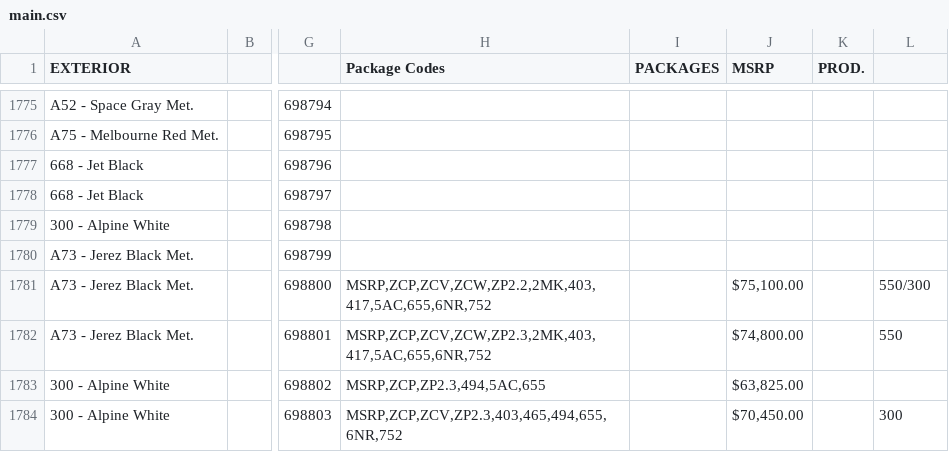
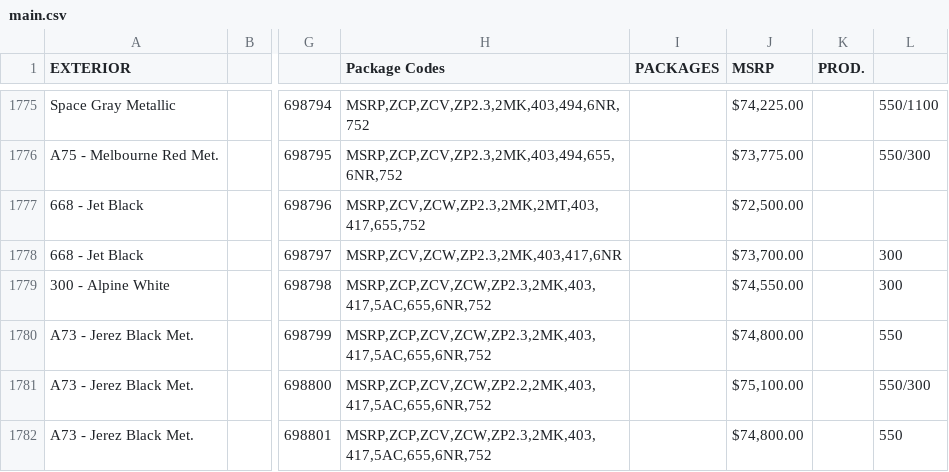
Before and after one commit to Sman19/Functioning-Website, a CSV file: main.csv, drawn as a sheet; only a part is shown, gaps mark what is left out; the shorter side is filled out with more unchanged rows; the diff covers the shown part only; the diff names each change by its address in the sheet, - before the commit and + after, or states it on an @@ line.

```diff
--- a/main.csv
+++ b/main.csv
-A1775 (EXTERIOR): A52 - Space Gray Met.
+A1775 (EXTERIOR): Space Gray Metallic
-H1775 (Package Codes): (empty)
+H1775 (Package Codes): MSRP,ZCP,ZCV,ZP2.3,2MK,403,494,6NR,752
-J1775 (MSRP): (empty)
+J1775 (MSRP): $74,225.00
-L1775: (empty)
+L1775: 550/1100
-H1776 (Package Codes): (empty)
+H1776 (Package Codes): MSRP,ZCP,ZCV,ZP2.3,2MK,403,494,655,6NR,752
-J1776 (MSRP): (empty)
+J1776 (MSRP): $73,775.00
-L1776: (empty)
+L1776: 550/300
-H1777 (Package Codes): (empty)
+H1777 (Package Codes): MSRP,ZCV,ZCW,ZP2.3,2MK,2MT,403,417,655,752
-J1777 (MSRP): (empty)
+J1777 (MSRP): $72,500.00
-H1778 (Package Codes): (empty)
+H1778 (Package Codes): MSRP,ZCV,ZCW,ZP2.3,2MK,403,417,6NR
-J1778 (MSRP): (empty)
+J1778 (MSRP): $73,700.00
-L1778:L1779: (empty)
+L1778:L1779: 300
-H1779:H1780 (Package Codes): (empty)
+H1779:H1780 (Package Codes): MSRP,ZCP,ZCV,ZCW,ZP2.3,2MK,403,417,5AC,655,6NR,752
-J1779 (MSRP): (empty)
+J1779 (MSRP): $74,550.00
-J1780 (MSRP): (empty)
+J1780 (MSRP): $74,800.00
-L1780: (empty)
+L1780: 550
```
Also changed, not shown: 63 edited cells elsewhere in this file.
